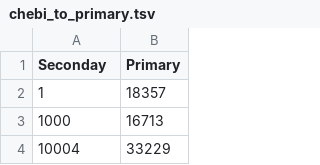
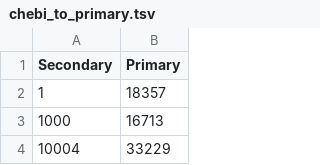
Before and after one commit to sorgerlab/indra, a TSV file: indra/resources/chebi_to_primary.tsv, drawn as a sheet; only a part is shown.

Commit message:
Update CAS to ChEBI map with primary IDs

```diff
--- a/indra/resources/chebi_to_primary.tsv
+++ b/indra/resources/chebi_to_primary.tsv
@@ -1,2 +1,2 @@
-Seconday	Primary
+Secondary	Primary
 1	18357
```
Also changed, not shown: 2 other files.
